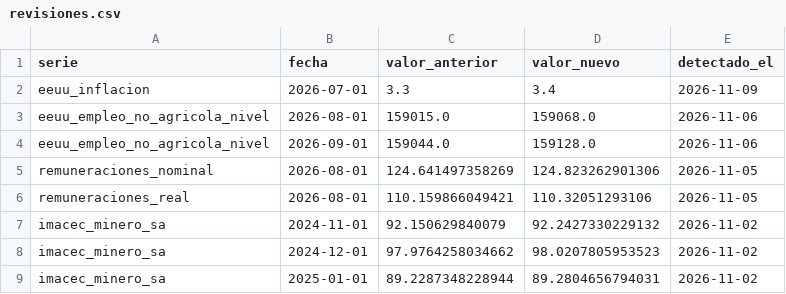
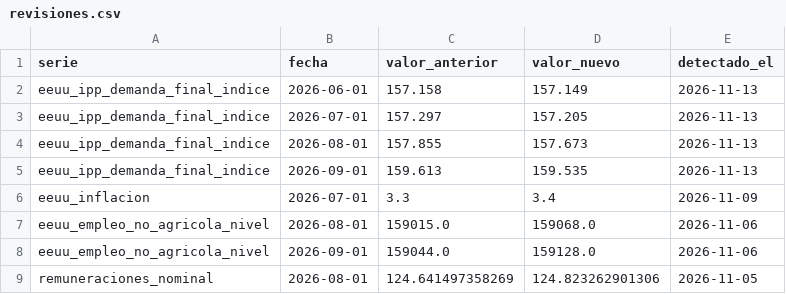
Before and after one commit to SebaM123/datos-economicos, a CSV file: data/revisiones.csv, drawn as a sheet; only a part is shown; the shorter side is filled out with more unchanged rows.

```diff
--- a/data/revisiones.csv
+++ b/data/revisiones.csv
@@ -1,2 +1,6 @@
 serie,fecha,valor_anterior,valor_nuevo,detectado_el
+eeuu_ipp_demanda_final_indice,2026-06-01,157.158,157.149,2026-11-13
+eeuu_ipp_demanda_final_indice,2026-07-01,157.297,157.205,2026-11-13
+eeuu_ipp_demanda_final_indice,2026-08-01,157.855,157.673,2026-11-13
+eeuu_ipp_demanda_final_indice,2026-09-01,159.613,159.535,2026-11-13
 eeuu_inflacion,2026-07-01,3.3,3.4,2026-11-09
```
Also changed, not shown: data/composicion.csv, 28 other files.
